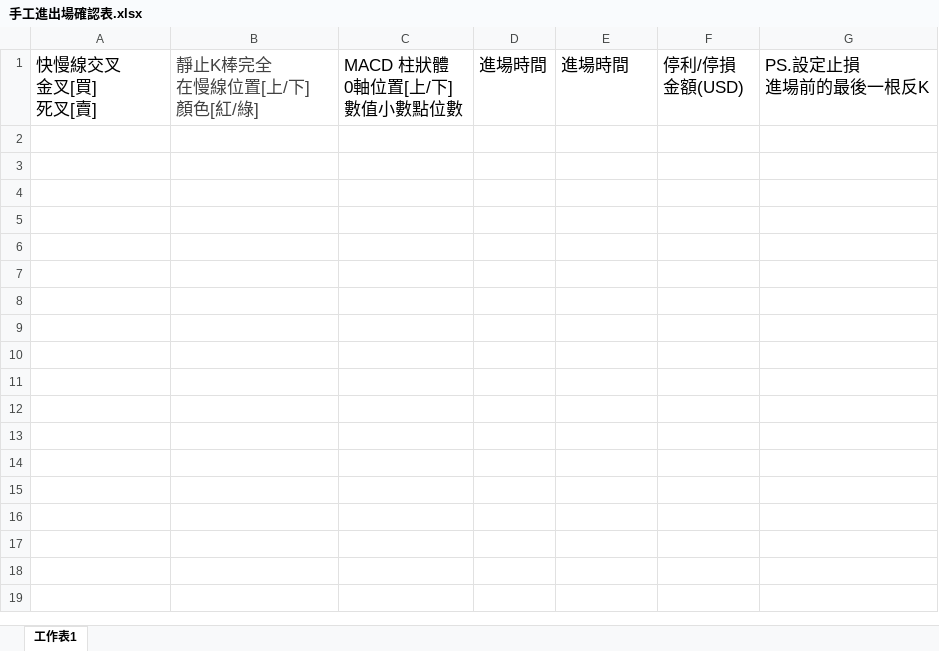
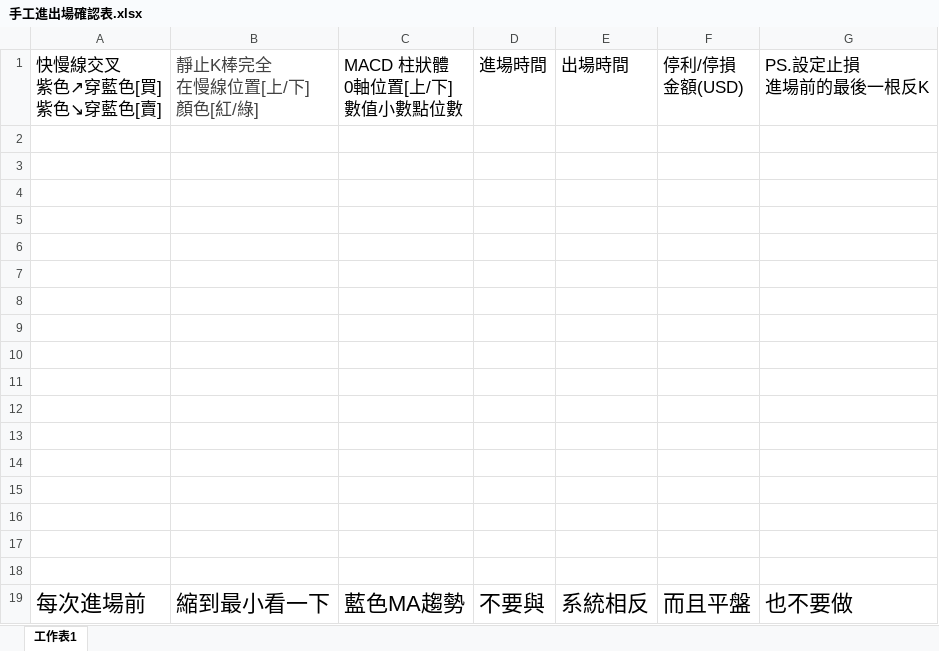
Before and after one commit to jash-git/Foreign-Exchange-Margin, an Excel workbook: 01.軟體版面設定配置/5Min_40MA_5MA/手工進出場確認表.xlsx, sheet 工作表1, drawn as a sheet; values as stored, in another font and other column widths than the file's, no borders; ↵ is a line break in a cell; the diff names each change by its address in the sheet, - before the commit and + after, or states it on an @@ line.

```diff
--- a/01.軟體版面設定配置/5Min_40MA_5MA/手工進出場確認表.xlsx (sheet 工作表1)
+++ b/01.軟體版面設定配置/5Min_40MA_5MA/手工進出場確認表.xlsx (sheet 工作表1)
-A1: 快慢線交叉 ↵ 金叉[買] ↵ 死叉[賣]
+A1: 快慢線交叉 ↵ 紫色↗穿藍色[買] ↵ 紫色↘穿藍色[賣]
-E1: 進場時間
+E1: 出場時間
+row 2: (empty)
+row 3: (empty)
+row 4: (empty)
+row 5: (empty)
+row 6: (empty)
+row 7: (empty)
+row 8: (empty)
+row 9: (empty)
+row 10: (empty)
+row 11: (empty)
+row 12: (empty)
+row 13: (empty)
+row 14: (empty)
+row 15: (empty)
+row 16: (empty)
+row 17: (empty)
+row 18: (empty)
+row 19: 每次進場前 | 縮到最小看一下 | 藍色MA趨勢 | 不要與 | 系統相反 | 而且平盤 | 也不要做
```
Also changed, not shown: 4 other files.
